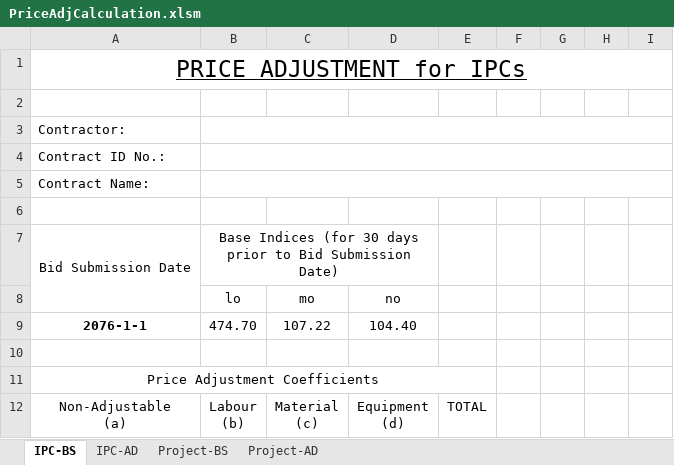
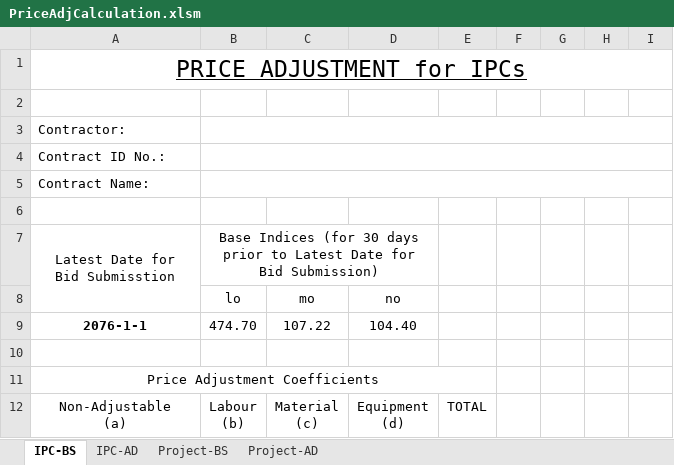
Before and after one commit to pragyanone/Stuffs, an Excel workbook: PriceAdjCalculation.xlsm, sheet IPC-BS, drawn as a sheet; only a part is shown; values as stored, in another font and other column widths than the file's, no borders; charts and pictures and conditional formats and table styles not drawn; removed rows and columns are numbered as before the commit, all else as after; ↵ is a line break in a cell; the diff names each change by its address in the sheet, - before the commit and + after, or states it on an @@ line.

```diff
--- a/PriceAdjCalculation.xlsm (sheet IPC-BS)
+++ b/PriceAdjCalculation.xlsm (sheet IPC-BS)
-row 7: Bid Submission Date | Base Indices (for 30 days prior to Bid Submission Date)
+row 7: Latest Date for ↵ Bid Submisstion | Base Indices (for 30 days prior to Latest Date for Bid Submission)
```
Also changed, not shown: sheet IPC-AD, sheet Project-AD, sheet Project-BS.
